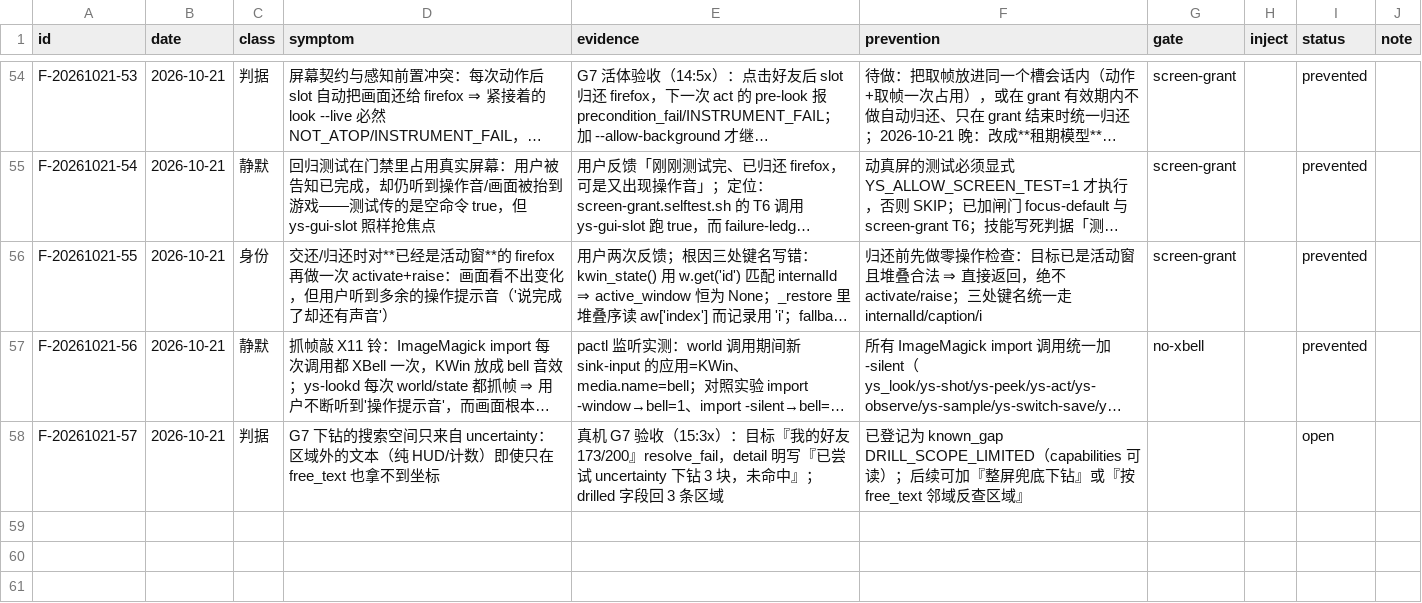
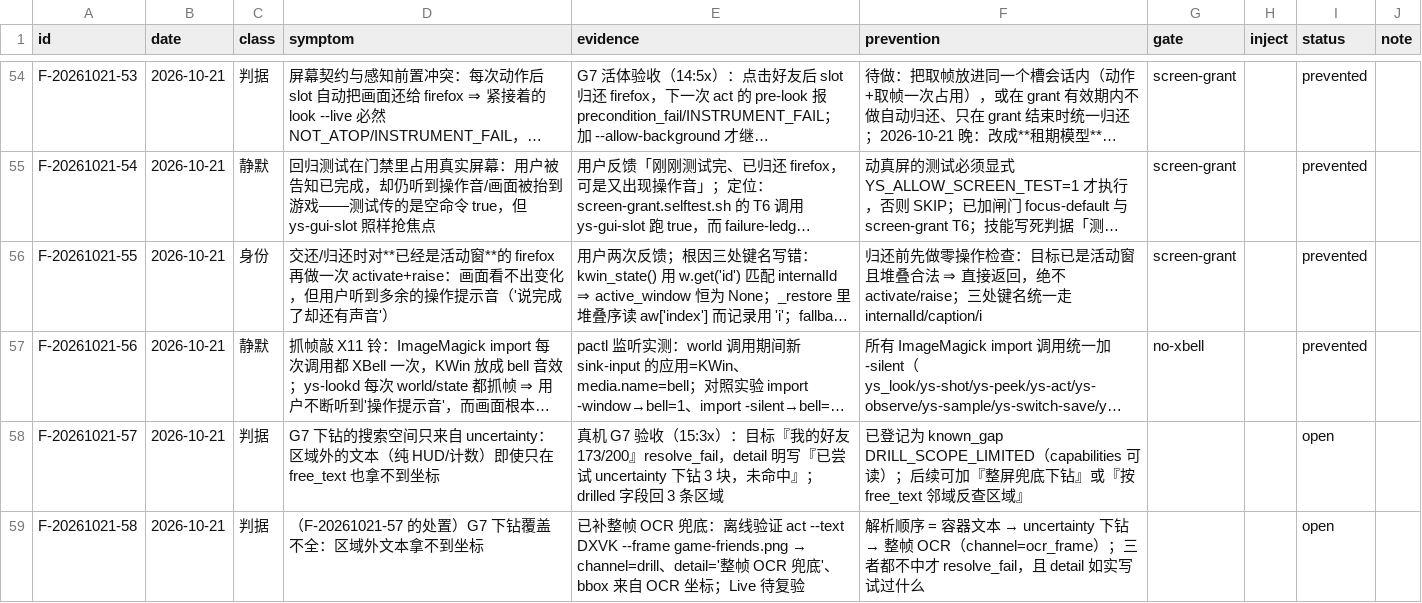
Before and after one commit to TheTouYu/genshin-ts, a TSV file: docs/maintenance/failure-ledger.tsv, drawn as a sheet; only a part is shown, gaps mark what is left out; long unchanged cells end in …; the diff names each change by its address in the sheet, - before the commit and + after, or states it on an @@ line.

Commit message:
音效换回 X11 铃 + G7 补整帧 OCR 兜底
1. ys-bell 首选 X11 铃（用户：「之前那个辨识度更高」），paplay 降为退路。
2. 解析顺序补一层：容器文本 → uncertainty 下钻 → **整帧 OCR 兜底**（instruments.ocr_boxes，
   走常驻 cmd=ocr ~0.6s，用 OCR 框的 cx/cy 直接给坐标）→ 都不中才 resolve_fail。
   离线验证：act --text DXVK --frame game-friends.png → channel=drill、detail 含「整帧 OCR 兜底」、
   bbox 来自 OCR 坐标 (40,8)。
3. capabilities 的 DRILL_SCOPE_LIMITED 更新为当前真实行为（含兜底与耗时）。

```diff
--- a/docs/maintenance/failure-ledger.tsv
+++ b/docs/maintenance/failure-ledger.tsv
+row 59: F-20261021-58 | 2026-10-21 | 判据 | （F-20261021-57 的处置）G7 下钻覆盖不全：区域外文本拿不到坐标 | 已补整帧 OCR 兜底：离线验证 act --text DXVK --frame game-friends.png → channel=drill、detail='整帧 OCR 兜底'、bbox 来自 OCR 坐标；Live 待复验 | 解析顺序 = 容器文本 → uncertainty 下钻 → 整帧 OCR（channel=ocr_frame）；三者都不中才 resolve_fail，且 detail 如实写试过什么 |  |  | open
```
Also changed, not shown: 3 other files.
